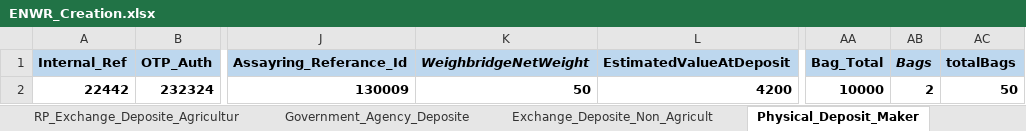
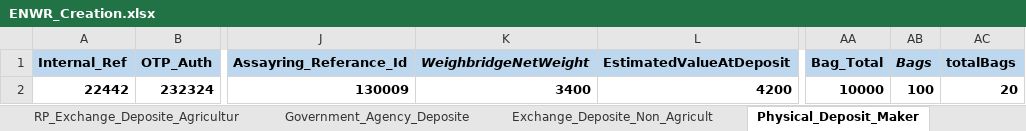
Before and after one commit to Abhishekthasal/COUNTRYWIDE-COMMODITY-REPOSITORY-LIMITED, an Excel workbook: Data/ENWR_Creation.xlsx, sheet Physical_Deposit_Maker, drawn as a sheet; only a part is shown, gaps mark what is left out; values as stored, in another font and other column widths than the file's, no borders; the diff names each change by its address in the sheet, - before the commit and + after, or states it on an @@ line.

```diff
--- a/Data/ENWR_Creation.xlsx (sheet Physical_Deposit_Maker)
+++ b/Data/ENWR_Creation.xlsx (sheet Physical_Deposit_Maker)
-K2 (WeighbridgeNetWeight): 50
+K2 (WeighbridgeNetWeight): 3400
-AB2 (Bags): 2
+AB2 (Bags): 100
-AC2 (totalBags): 50
+AC2 (totalBags): 20
```
Also changed, not shown: sheet RP_Exchange_Deposite_Agricultur, sheet Deposite_Assayer_Maker, Data/ClientOpening.xlsx, Data/ON_Market.xlsx, 40 other files.
